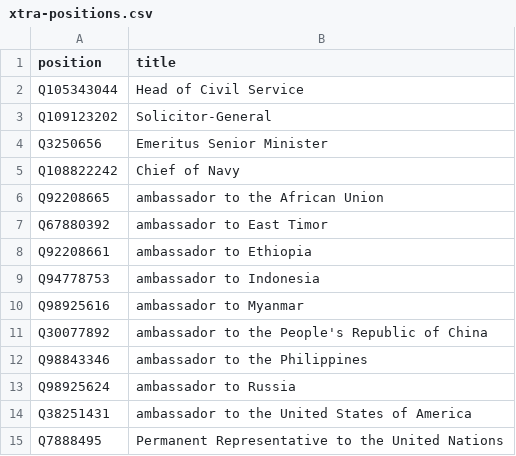
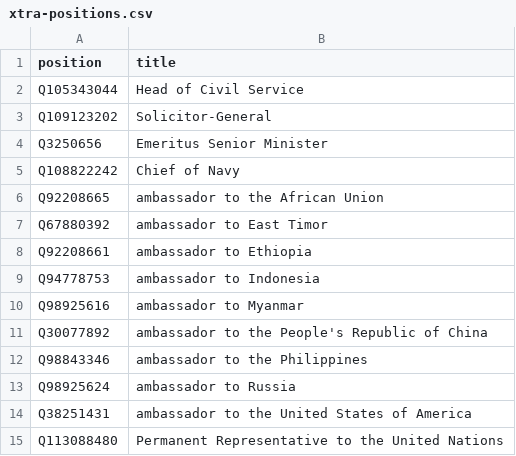
Before and after one commit to every-politician-scrapers/singapore-ministers, a CSV file: wikidata/xtra-positions.csv, drawn as a sheet.

Commit message:
use Singapore specific UN position

```diff
--- a/wikidata/xtra-positions.csv
+++ b/wikidata/xtra-positions.csv
@@ -14,2 +14,2 @@ Q98925624,ambassador to Russia
 Q38251431,ambassador to the United States of America
-Q7888495,Permanent Representative to the United Nations
+Q113088480,Permanent Representative to the United Nations
```
